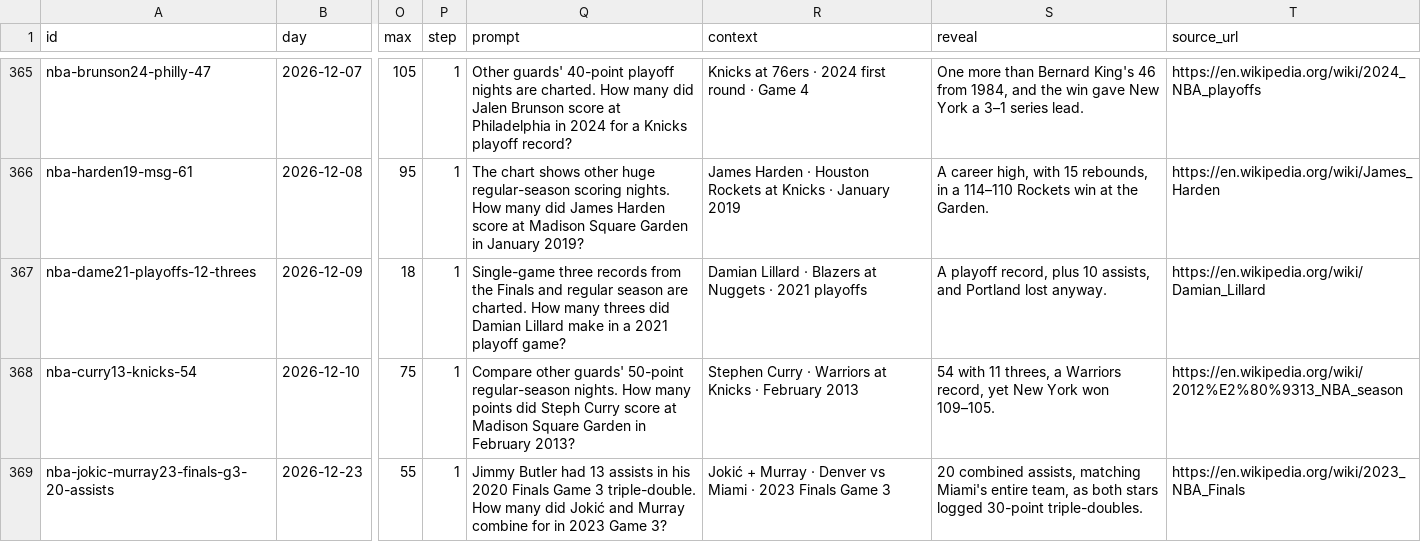
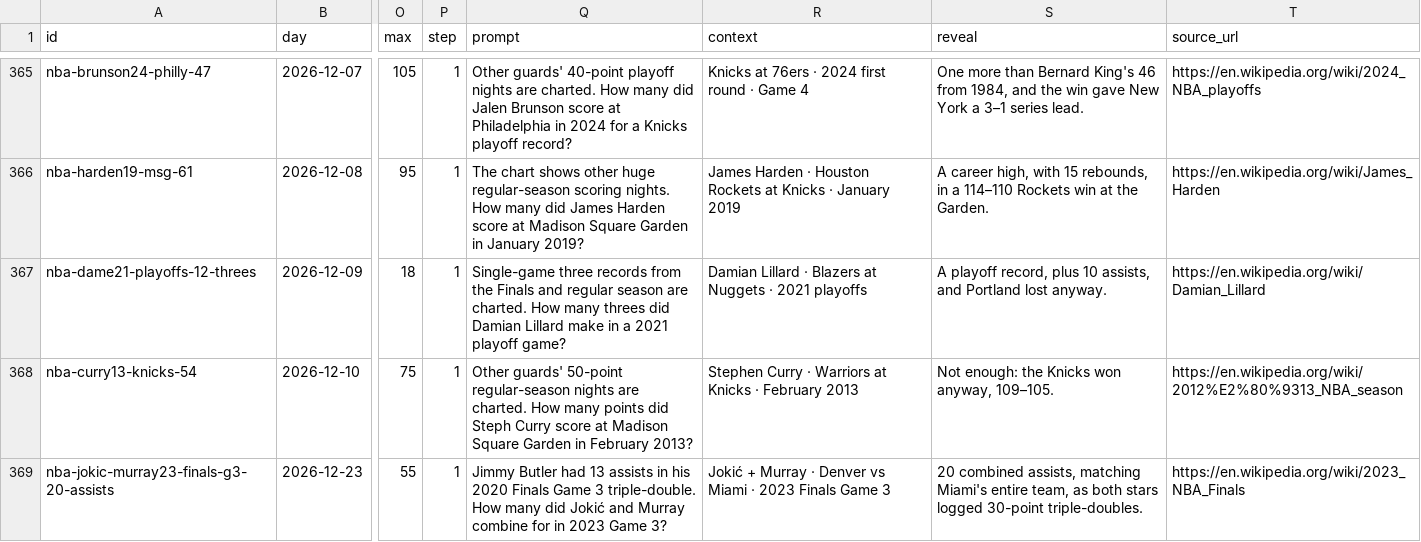
Before and after one commit to Atiyk/Stat-Window, a CSV file: docs/nba/questions.csv, drawn as a sheet; only a part is shown, gaps mark what is left out; the diff covers the shown part only; the diff names each change by its address in the sheet, - before the commit and + after, or states it on an @@ line.

```diff
--- a/docs/nba/questions.csv
+++ b/docs/nba/questions.csv
-Q368 (prompt): Compare other guards' 50-point regular-season nights. How many…
+Q368 (prompt): Other guards' 50-point regular-season nights are charted. How many…
-S368 (reveal): 54 with 11 threes, a Warriors record, yet New York won 109–105.
+S368 (reveal): Not enough: the Knicks won anyway, 109–105.
```
Also changed, not shown: 9 edited cells elsewhere in this file, 7 other files.
